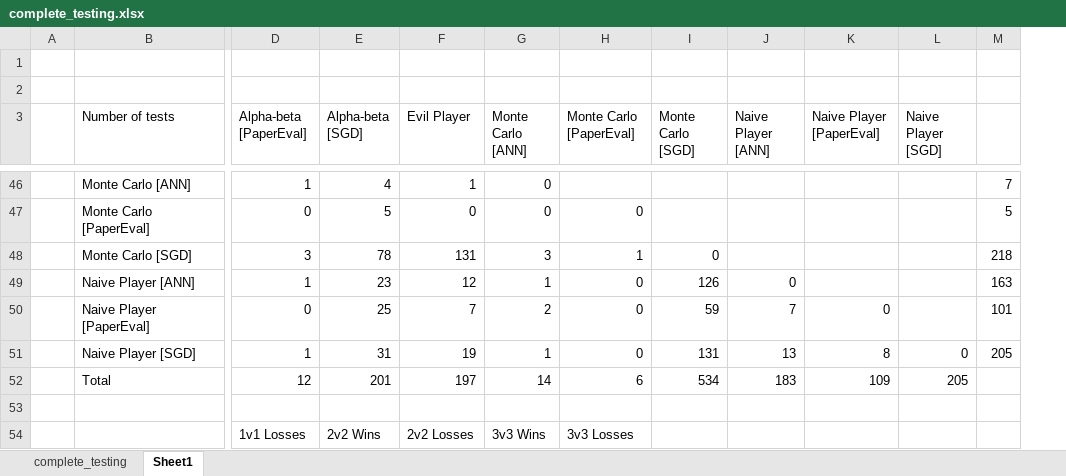
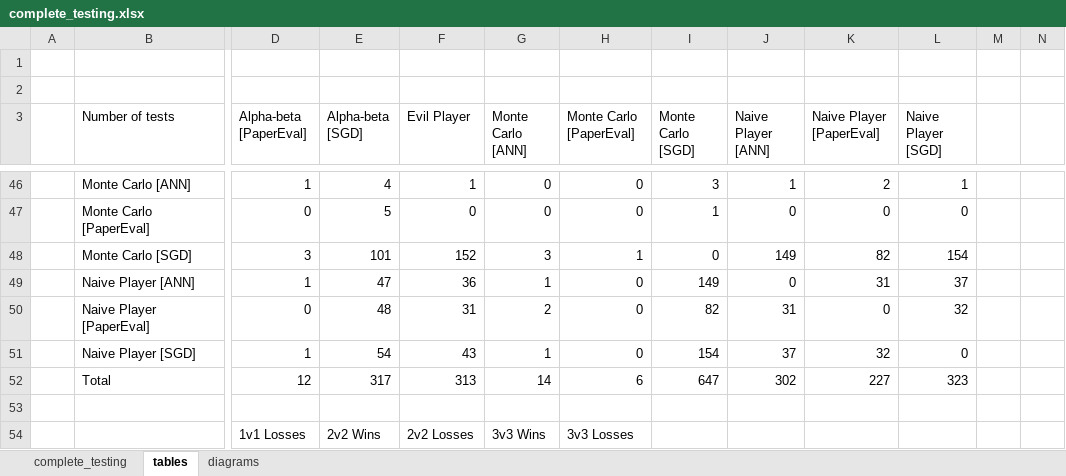
Before and after one commit to Pascalos99/Risky-Game-Development, an Excel workbook: assets/testing_data/complete_testing.xlsx, sheet tables, drawn as a sheet; only a part is shown, gaps mark what is left out; values as stored, in another font and other column widths than the file's, no cell formats; conditional formats not drawn; removed rows and columns are numbered as before the commit, all else as after; rows hold the shown columns only; the diff covers the shown part only; the diff names each change by its address in the sheet, - before the commit and + after, or states it on an @@ line.

```diff
--- a/assets/testing_data/complete_testing.xlsx (sheet tables)
+++ b/assets/testing_data/complete_testing.xlsx (sheet tables)
-sheet tab: Sheet1
+sheet tab: tables
+sheet tab: diagrams
-column M, rows 46-51: 7 | 5 | 218 | 163 | 101 | 205
+column M, empty
+column N, empty
-H46 (Monte Carlo [PaperEval]): (empty)
+H46 (Monte Carlo [PaperEval]): 0
-I46 (Monte Carlo [SGD]): (empty)
+I46 (Monte Carlo [SGD]): 3
-J46 (Naive Player [ANN]): (empty)
+J46 (Naive Player [ANN]): 1
-K46 (Naive Player [PaperEval]): (empty)
+K46 (Naive Player [PaperEval]): 2
-L46 (Naive Player [SGD]): (empty)
+L46 (Naive Player [SGD]): 1
-I47 (Monte Carlo [SGD]): (empty)
+I47 (Monte Carlo [SGD]): 1
-J47 (Naive Player [ANN]): (empty)
+J47 (Naive Player [ANN]): 0
-K47 (Naive Player [PaperEval]): (empty)
+K47 (Naive Player [PaperEval]): 0
-L47 (Naive Player [SGD]): (empty)
+L47 (Naive Player [SGD]): 0
-E48 (Alpha-beta [SGD]): 78
+E48 (Alpha-beta [SGD]): 101
-F48 (Evil Player): 131
+F48 (Evil Player): 152
-J48 (Naive Player [ANN]): (empty)
+J48 (Naive Player [ANN]): 149
-K48 (Naive Player [PaperEval]): (empty)
+K48 (Naive Player [PaperEval]): 82
-L48 (Naive Player [SGD]): (empty)
+L48 (Naive Player [SGD]): 154
-E49 (Alpha-beta [SGD]): 23
+E49 (Alpha-beta [SGD]): 47
-F49 (Evil Player): 12
+F49 (Evil Player): 36
-I49 (Monte Carlo [SGD]): 126
+I49 (Monte Carlo [SGD]): 149
-K49 (Naive Player [PaperEval]): (empty)
+K49 (Naive Player [PaperEval]): 31
-L49 (Naive Player [SGD]): (empty)
+L49 (Naive Player [SGD]): 37
-E50 (Alpha-beta [SGD]): 25
+E50 (Alpha-beta [SGD]): 48
-F50 (Evil Player): 7
+F50 (Evil Player): 31
-I50 (Monte Carlo [SGD]): 59
+I50 (Monte Carlo [SGD]): 82
-J50 (Naive Player [ANN]): 7
+J50 (Naive Player [ANN]): 31
-L50 (Naive Player [SGD]): (empty)
+L50 (Naive Player [SGD]): 32
-E51 (Alpha-beta [SGD]): 31
+E51 (Alpha-beta [SGD]): 54
-F51 (Evil Player): 19
+F51 (Evil Player): 43
-I51 (Monte Carlo [SGD]): 131
+I51 (Monte Carlo [SGD]): 154
-J51 (Naive Player [ANN]): 13
+J51 (Naive Player [ANN]): 37
-K51 (Naive Player [PaperEval]): 8
+K51 (Naive Player [PaperEval]): 32
-row 52:  | Total | 12 | 201 | 197 | 14 | 6 | 534 | 183 | 109 | 205
+row 52:  | Total | 12 | 317 | 313 | 14 | 6 | 647 | 302 | 227 | 323
```
Also changed, not shown: 39 added rows, 26 removed rows and 94 edited cells elsewhere in this sheet, sheet complete_testing, cell formats, formulas that keep their value, charts or pictures, 8 other files.
